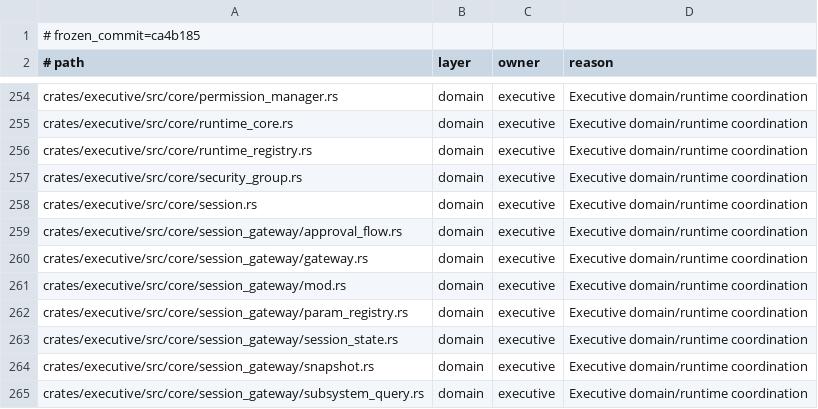
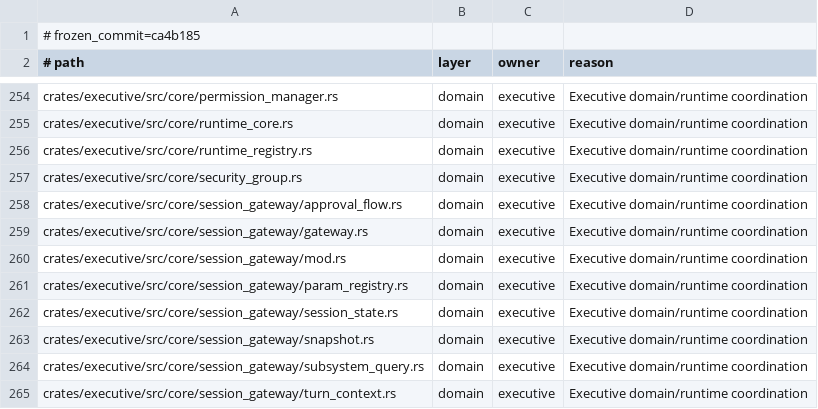
Before and after one commit to Aurobear/aletheon, a TSV file: config/architecture/executive-layers.tsv, drawn as a sheet; only a part is shown, gaps mark what is left out; the shorter side is filled out with more unchanged rows.

Commit message:
refactor(executive): remove dead TUI session authority

```diff
--- a/config/architecture/executive-layers.tsv
+++ b/config/architecture/executive-layers.tsv
@@ -257,3 +257,2 @@ crates/executive/src/core/runtime_registry.rs	domain	executive	Executive domain/
 crates/executive/src/core/security_group.rs	domain	executive	Executive domain/runtime coordination
-crates/executive/src/core/session.rs	domain	executive	Executive domain/runtime coordination
 crates/executive/src/core/session_gateway/approval_flow.rs	domain	executive	Executive domain/runtime coordination
```
Also changed, not shown: 2 other files.
